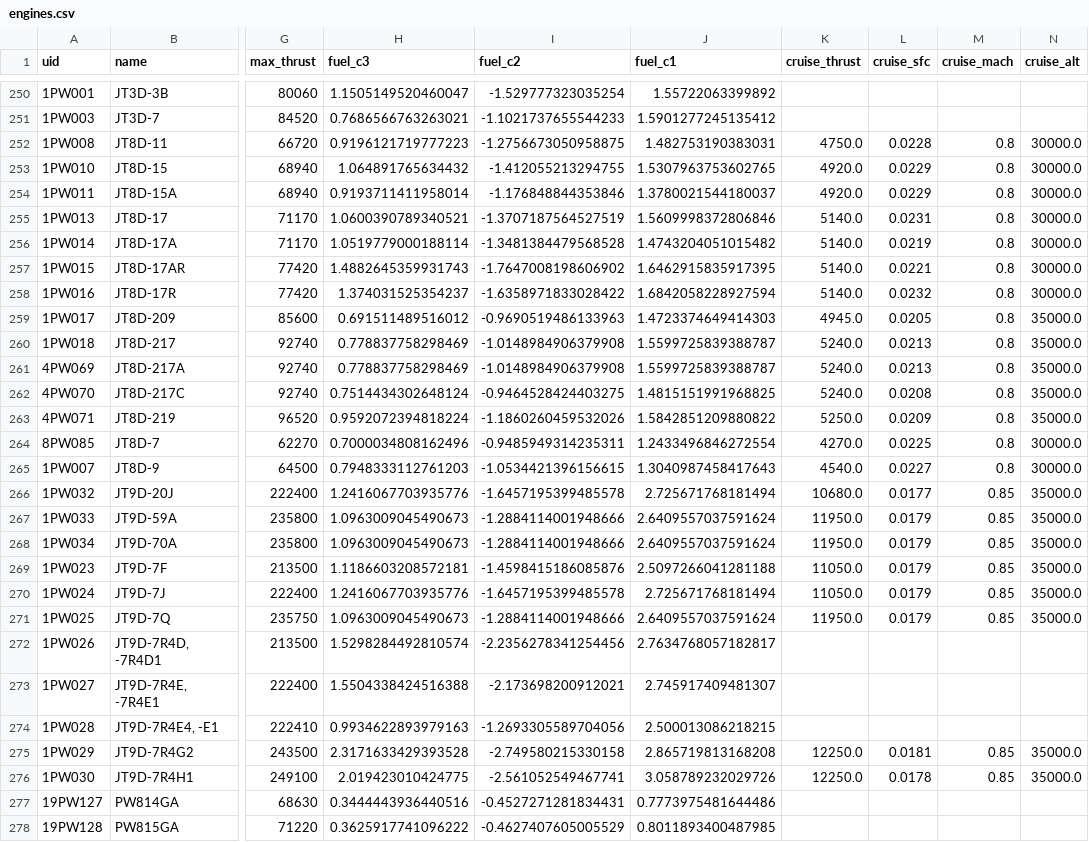
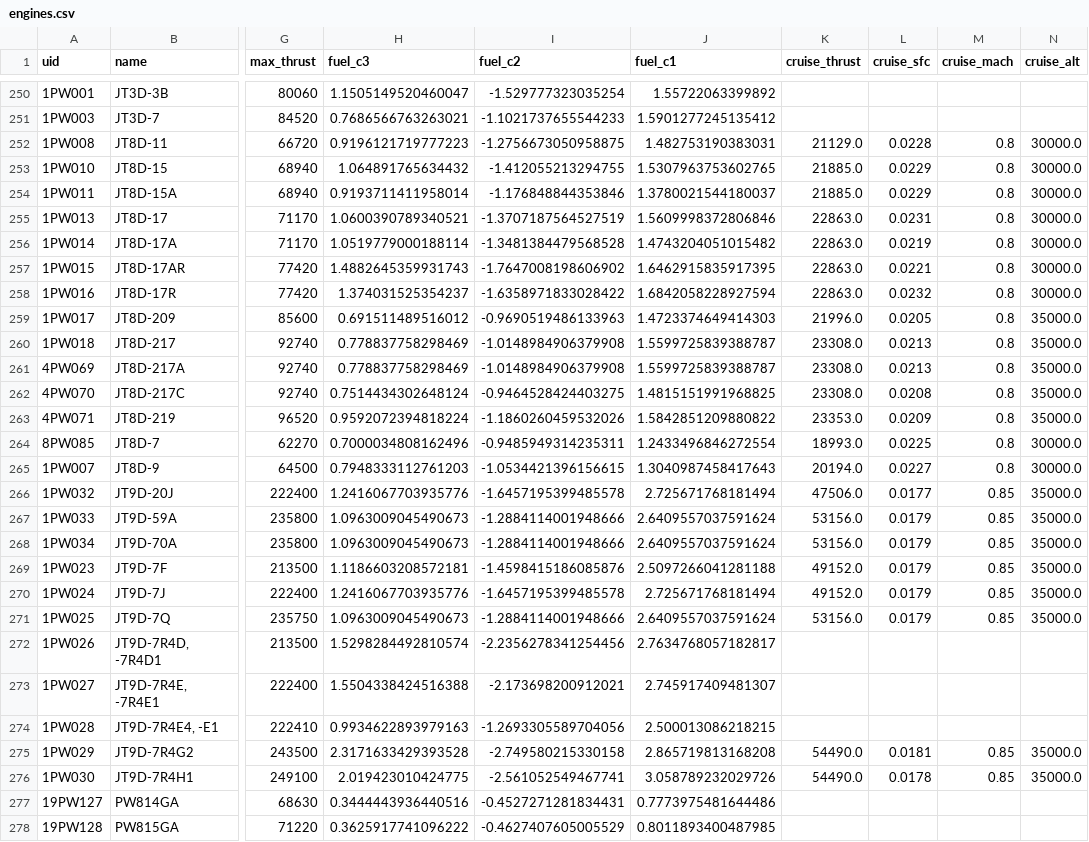
Before and after one commit to TUDelft-CNS-ATM/openap, a CSV file: tools/db/engines.csv, drawn as a sheet; only a part is shown, gaps mark what is left out; the diff covers the shown part only; the diff names each change by its address in the sheet, - before the commit and + after, or states it on an @@ line.

Commit message:
cruise thrust unit to N

```diff
--- a/tools/db/engines.csv
+++ b/tools/db/engines.csv
-K252 (cruise_thrust): 4750.0
+K252 (cruise_thrust): 21129.0
-K253:K254 (cruise_thrust): 4920.0
+K253:K254 (cruise_thrust): 21885.0
-K255:K258 (cruise_thrust): 5140.0
+K255:K258 (cruise_thrust): 22863.0
-K259 (cruise_thrust): 4945.0
+K259 (cruise_thrust): 21996.0
-K260:K262 (cruise_thrust): 5240.0
+K260:K262 (cruise_thrust): 23308.0
-K263 (cruise_thrust): 5250.0
+K263 (cruise_thrust): 23353.0
-K264 (cruise_thrust): 4270.0
+K264 (cruise_thrust): 18993.0
-K265 (cruise_thrust): 4540.0
+K265 (cruise_thrust): 20194.0
-K266 (cruise_thrust): 10680.0
+K266 (cruise_thrust): 47506.0
-K267:K268 (cruise_thrust): 11950.0
+K267:K268 (cruise_thrust): 53156.0
-K269:K270 (cruise_thrust): 11050.0
+K269:K270 (cruise_thrust): 49152.0
-K271 (cruise_thrust): 11950.0
+K271 (cruise_thrust): 53156.0
-K275:K276 (cruise_thrust): 12250.0
+K275:K276 (cruise_thrust): 54490.0
```
Also changed, not shown: 42 edited cells elsewhere in this file, 3 other files.
